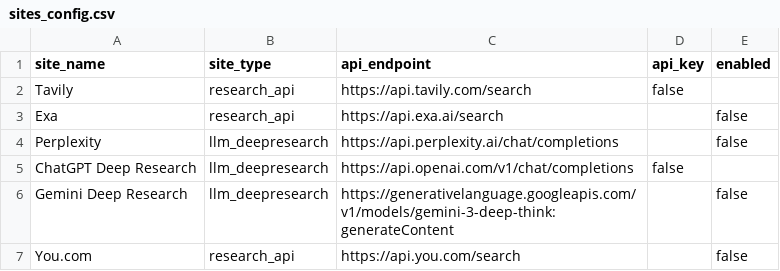
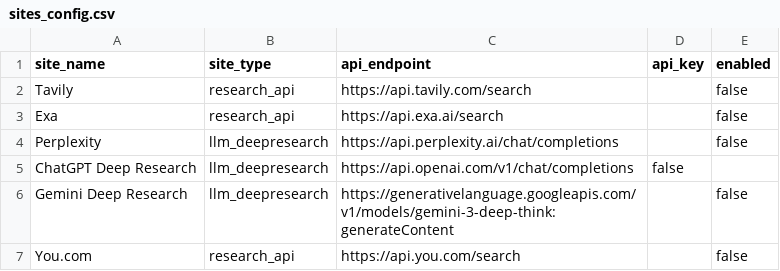
Before and after one commit to anishka-v/deep-research-aggregator, a CSV file: sites_config.csv, drawn as a sheet; only a part is shown.

Commit message:
Remove API key for Tavily site
Removed the API key for the Tavily site configuration.

```diff
--- a/sites_config.csv
+++ b/sites_config.csv
@@ -1,3 +1,3 @@
 site_name,site_type,api_endpoint,api_key,enabled
-Tavily,research_api,https://api.tavily.com/search,false
+Tavily,research_api,https://api.tavily.com/search,,false
 Exa,research_api,https://api.exa.ai/search,,false
```
